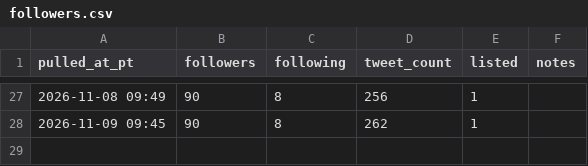
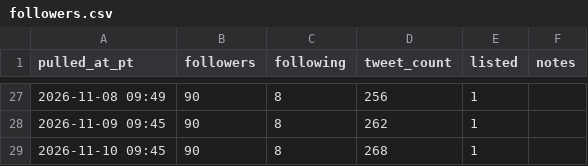
Before and after one commit to o1dstaRs/heroes-of-crypto-client, a CSV file: marketing/x/engagement/followers.csv, drawn as a sheet; only a part is shown, gaps mark what is left out; the diff names each change by its address in the sheet, - before the commit and + after, or states it on an @@ line.

```diff
--- a/marketing/x/engagement/followers.csv
+++ b/marketing/x/engagement/followers.csv
+row 29: 2026-11-10 09:45 | 90 | 8 | 268 | 1
```
Also changed, not shown: marketing/x/engagement/posts.csv, 25 other files.
